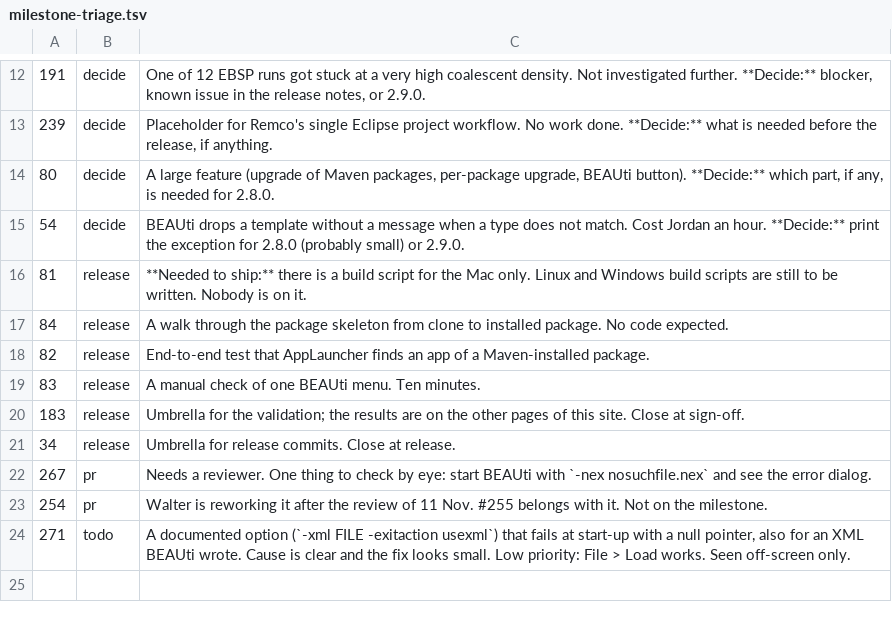
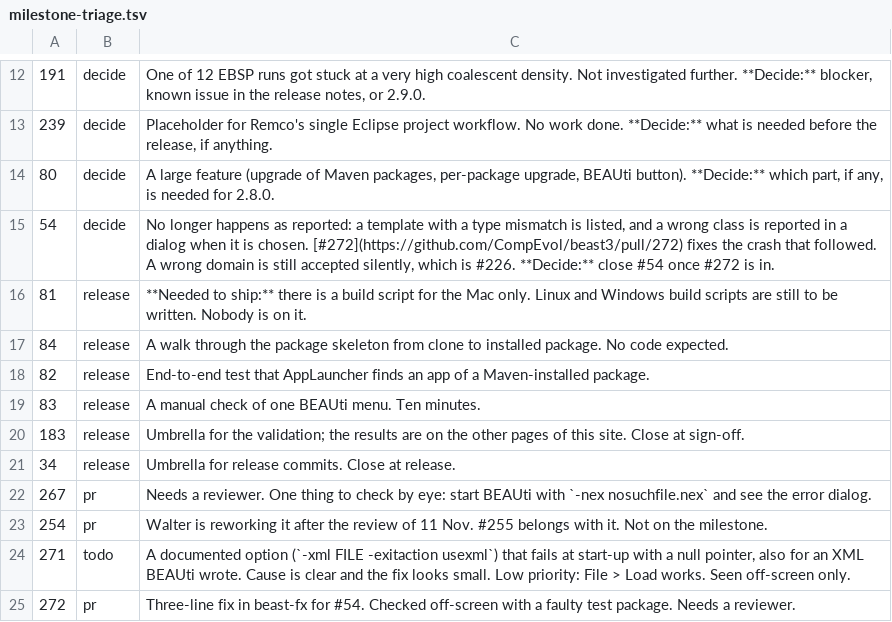
Before and after one commit to CompEvol/beast3-test, a TSV file: reports/milestone-triage.tsv, drawn as a sheet; only a part is shown, gaps mark what is left out.

Commit message:
Milestone page: #272 for #54

```diff
--- a/reports/milestone-triage.tsv
+++ b/reports/milestone-triage.tsv
@@ -14,3 +14,3 @@
 80	decide	A large feature (upgrade of Maven packages, per-package upgrade, BEAUti button). **Decide:** which part, if any, is needed for 2.8.0.
-54	decide	BEAUti drops a template without a message when a type does not match. Cost Jordan an hour. **Decide:** print the exception for 2.8.0 (probably small) or 2.9.0.
+54	decide	No longer happens as reported: a template with a type mismatch is listed, and a wrong class is reported in a dialog when it is chosen. [#272](https://github.com/CompEvol/beast3/pull/272) fixes the crash that followed. A wrong domain is still accepted silently, which is #226. **Decide:** close #54 once #272 is in.
 81	release	**Needed to ship:** there is a build script for the Mac only. Linux and Windows build scripts are still to be written. Nobody is on it.
@@ -24 +24,2 @@
 271	todo	A documented option (`-xml FILE -exitaction usexml`) that fails at start-up with a null pointer, also for an XML BEAUti wrote. Cause is clear and the fix looks small. Low priority: File > Load works. Seen off-screen only.
+272	pr	Three-line fix in beast-fx for #54. Checked off-screen with a faulty test package. Needs a reviewer.
```
Also changed, not shown: 1 other file.
